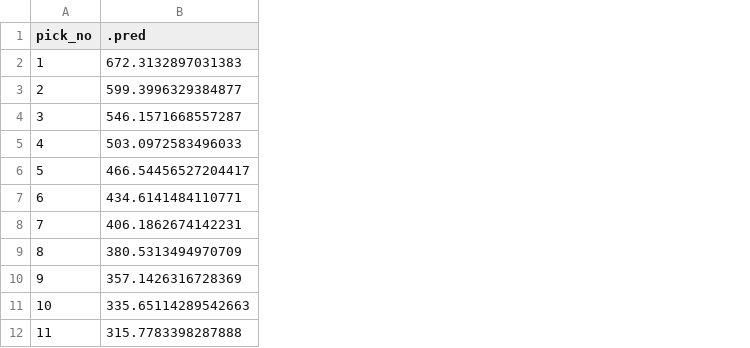
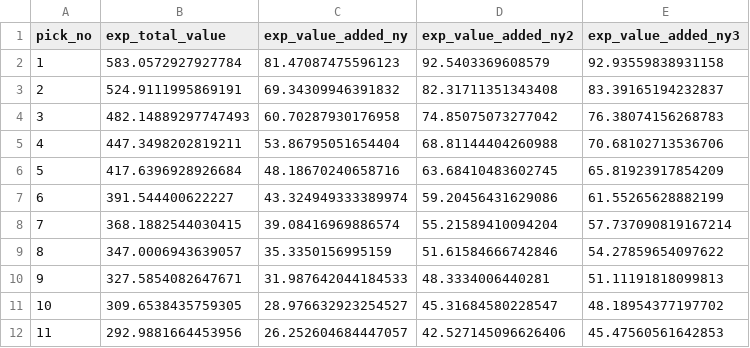
Before and after one commit to CalebSkinner1/FantasyDynasty, a CSV file: Data/rookie_draft_values.csv, drawn as a sheet; only a part is shown; removed rows and columns are numbered as before the commit, all else as after; the diff names each change by its address in the sheet, - before the commit and + after, or states it on an @@ line.

```diff
--- a/Data/rookie_draft_values.csv
+++ b/Data/rookie_draft_values.csv
-column B (.pred), rows 2-12: 672.3132897031383 | 599.3996329384877 | 546.1571668557287 | 503.0972583496033 | 466.54456527204417 | 434.6141484110771 | 406.1862674142231 | 380.5313494970709 | 357.1426316728369 | 335.65114289542663 | 315.7783398287888
+column B (exp_total_value), rows 2-12: 583.0572927927784 | 524.9111995869191 | 482.14889297747493 | 447.3498202819211 | 417.6396928926684 | 391.544400622227 | 368.1882544030415 | 347.0006943639057 | 327.5854082647671 | 309.6538435759305 | 292.9881664453956
+column C (exp_value_added_ny), rows 2-12: 81.47087475596123 | 69.34309946391832 | 60.70287930176958 | 53.86795051654404 | 48.18670240658716 | 43.324949333389974 | 39.08416969886574 | 35.3350156995159 | 31.987642044184533 | 28.976632923254527 | 26.252604684447057
+column D (exp_value_added_ny2), rows 2-12: 92.5403369608579 | 82.31711351343408 | 74.85075073277042 | 68.81144404260988 | 63.68410483602745 | 59.20456431629086 | 55.21589410094204 | 51.61584666742846 | 48.3334006440281 | 45.31684580228547 | 42.527145096626406
+column E (exp_value_added_ny3), rows 2-12: 92.93559838931158 | 83.39165194232837 | 76.38074156268783 | 70.68102713536706 | 65.81923917854209 | 61.55265628882199 | 57.737090819167214 | 54.27859654097622 | 51.11191818099813 | 48.18954377197702 | 45.47560561642853
```
Also changed, not shown: Data/player_total_value.csv, 5 other files.
